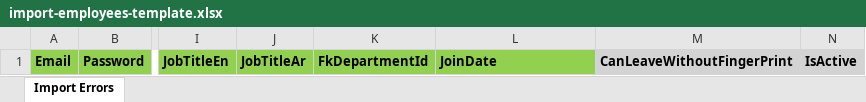
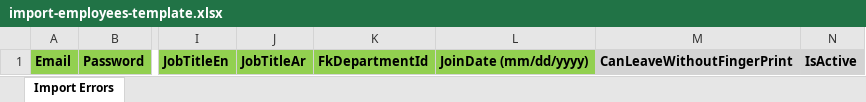
Before and after one commit to Dev3pillarstc/mujdn-frontend, an Excel workbook: public/assets/import-templates/import-employees-template.xlsx, sheet Import Errors, drawn as a sheet; only a part is shown, gaps mark what is left out; values as stored, in another font and other column widths than the file's, no borders; the diff names each change by its address in the sheet, - before the commit and + after, or states it on an @@ line.

Commit message:
updating import template

```diff
--- a/public/assets/import-templates/import-employees-template.xlsx (sheet Import Errors)
+++ b/public/assets/import-templates/import-employees-template.xlsx (sheet Import Errors)
-L1: JoinDate
+L1: JoinDate (mm/dd/yyyy)
```
